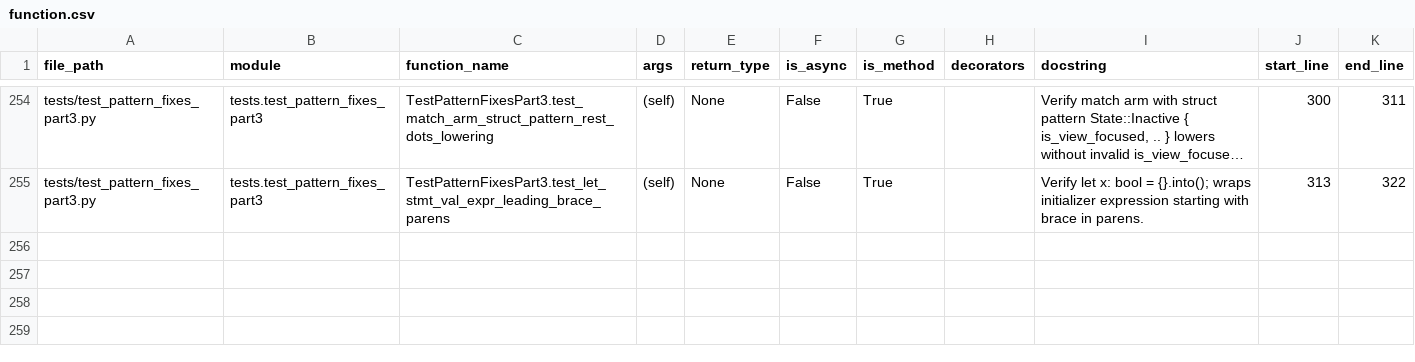
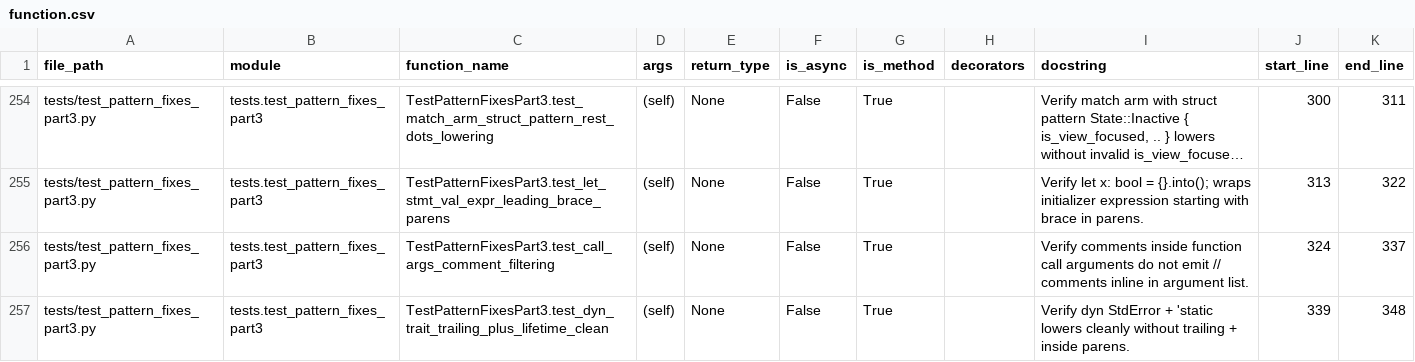
Before and after one commit to DaikyXendo/rs2zig, a CSV file: data/rs2zig/function.csv, drawn as a sheet; only a part is shown, gaps mark what is left out; long unchanged cells end in …; the diff covers the shown part only; the diff names each change by its address in the sheet, - before the commit and + after, or states it on an @@ line.

Commit message:
Comment Filtering; dyn Trait; Nested Inner Function Declarations

```diff
--- a/data/rs2zig/function.csv
+++ b/data/rs2zig/function.csv
+row 256: tests/test_pattern_fixes_part3.py | tests.test_pattern_fixes_part3 | TestPatternFixesPart3.test_call_args_comment_filtering | (self) | None | False | True |  | Verify comments inside function call arguments do not emit // comments inline in argument list. | 324 | 337
+row 257: tests/test_pattern_fixes_part3.py | tests.test_pattern_fixes_part3 | TestPatternFixesPart3.test_dyn_trait_trailing_plus_lifetime_clean | (self) | None | False | True |  | Verify dyn StdError + 'static lowers cleanly without trailing + inside parens. | 339 | 348
```
Also changed, not shown: 1 added row and 2 edited cells elsewhere in this file, data/rs2zig/class.csv, data/rs2zig/file.csv, 4 other files.
